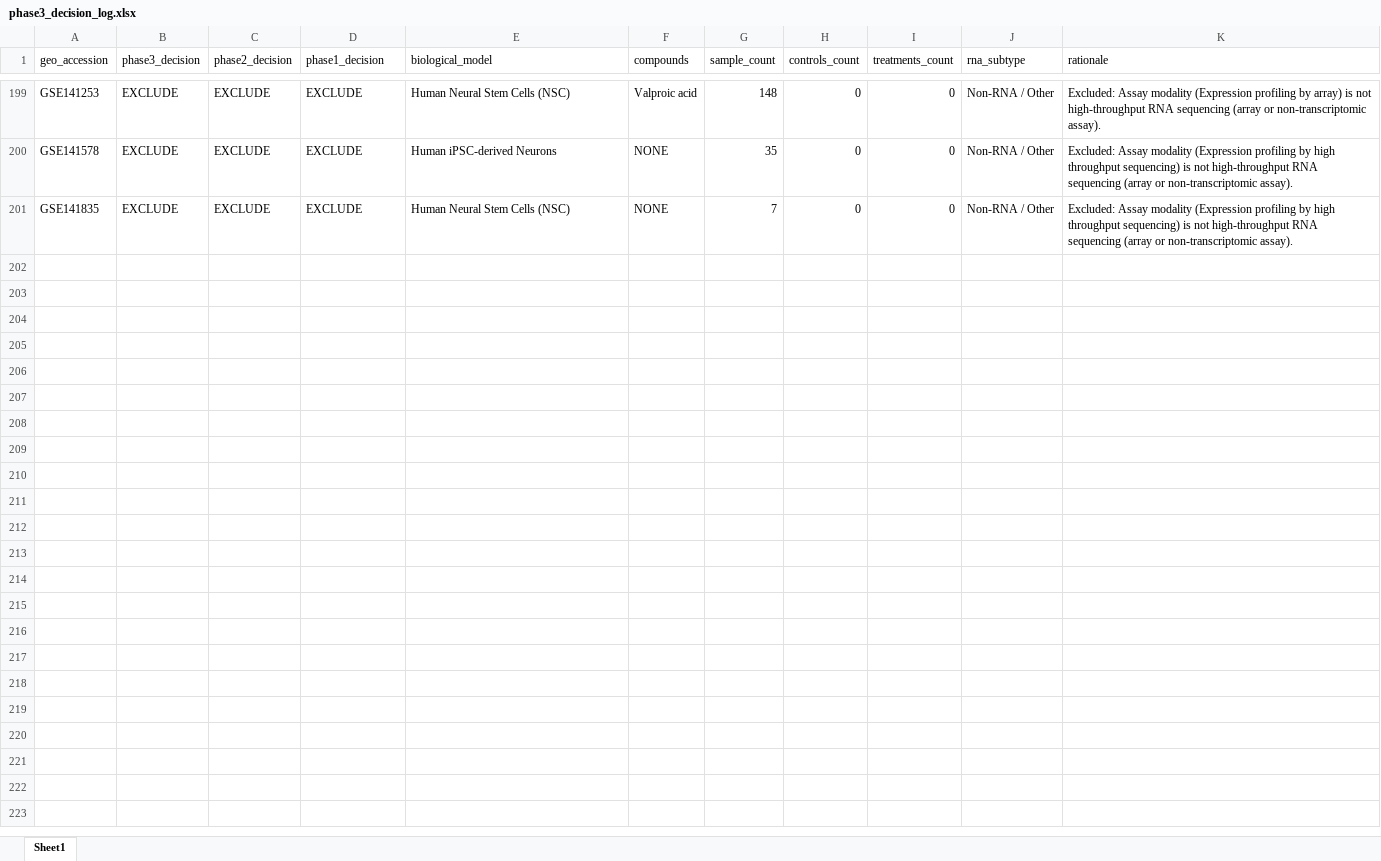
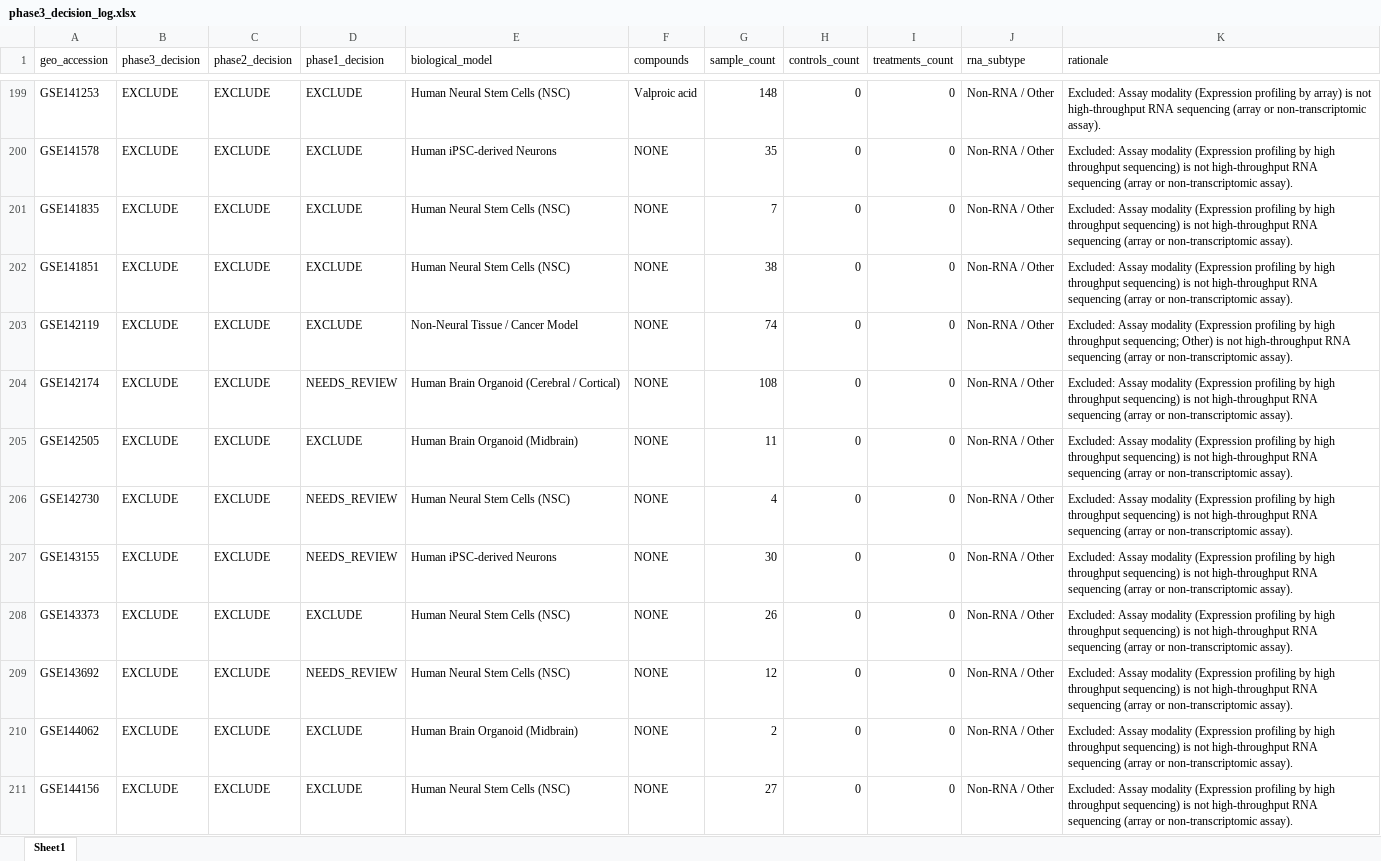
Before and after one commit to bioprintingLabsInc/DNT-Organoid-AI, an Excel workbook: outputs/verification/phase3/phase3_decision_log.xlsx, sheet Sheet1, drawn as a sheet; only a part is shown, gaps mark what is left out; values as stored, in another font and other column widths than the file's, no borders; the diff covers the shown part only; the diff names each change by its address in the sheet, - before the commit and + after, or states it on an @@ line.

Commit message:
feat(verification): phase 3 batch 5/34 (records 201-250 of 1666)

```diff
--- a/outputs/verification/phase3/phase3_decision_log.xlsx (sheet Sheet1)
+++ b/outputs/verification/phase3/phase3_decision_log.xlsx (sheet Sheet1)
+row 202: GSE141851 | EXCLUDE | EXCLUDE | EXCLUDE | Human Neural Stem Cells (NSC) | NONE | 38 | 0 | 0 | Non-RNA / Other | Excluded: Assay modality (Expression profiling by high throughput sequencing) is not high-throughput RNA sequencing (array or non-transcriptomic assay).
+row 203: GSE142119 | EXCLUDE | EXCLUDE | EXCLUDE | Non-Neural Tissue / Cancer Model | NONE | 74 | 0 | 0 | Non-RNA / Other | Excluded: Assay modality (Expression profiling by high throughput sequencing; Other) is not high-throughput RNA sequencing (array or non-transcriptomic assay).
+row 204: GSE142174 | EXCLUDE | EXCLUDE | NEEDS_REVIEW | Human Brain Organoid (Cerebral / Cortical) | NONE | 108 | 0 | 0 | Non-RNA / Other | Excluded: Assay modality (Expression profiling by high throughput sequencing) is not high-throughput RNA sequencing (array or non-transcriptomic assay).
+row 205: GSE142505 | EXCLUDE | EXCLUDE | EXCLUDE | Human Brain Organoid (Midbrain) | NONE | 11 | 0 | 0 | Non-RNA / Other | Excluded: Assay modality (Expression profiling by high throughput sequencing) is not high-throughput RNA sequencing (array or non-transcriptomic assay).
+row 206: GSE142730 | EXCLUDE | EXCLUDE | NEEDS_REVIEW | Human Neural Stem Cells (NSC) | NONE | 4 | 0 | 0 | Non-RNA / Other | Excluded: Assay modality (Expression profiling by high throughput sequencing) is not high-throughput RNA sequencing (array or non-transcriptomic assay).
+row 207: GSE143155 | EXCLUDE | EXCLUDE | NEEDS_REVIEW | Human iPSC-derived Neurons | NONE | 30 | 0 | 0 | Non-RNA / Other | Excluded: Assay modality (Expression profiling by high throughput sequencing) is not high-throughput RNA sequencing (array or non-transcriptomic assay).
+row 208: GSE143373 | EXCLUDE | EXCLUDE | EXCLUDE | Human Neural Stem Cells (NSC) | NONE | 26 | 0 | 0 | Non-RNA / Other | Excluded: Assay modality (Expression profiling by high throughput sequencing) is not high-throughput RNA sequencing (array or non-transcriptomic assay).
+row 209: GSE143692 | EXCLUDE | EXCLUDE | NEEDS_REVIEW | Human Neural Stem Cells (NSC) | NONE | 12 | 0 | 0 | Non-RNA / Other | Excluded: Assay modality (Expression profiling by high throughput sequencing) is not high-throughput RNA sequencing (array or non-transcriptomic assay).
+row 210: GSE144062 | EXCLUDE | EXCLUDE | EXCLUDE | Human Brain Organoid (Midbrain) | NONE | 2 | 0 | 0 | Non-RNA / Other | Excluded: Assay modality (Expression profiling by high throughput sequencing) is not high-throughput RNA sequencing (array or non-transcriptomic assay).
+row 211: GSE144156 | EXCLUDE | EXCLUDE | EXCLUDE | Human Neural Stem Cells (NSC) | NONE | 27 | 0 | 0 | Non-RNA / Other | Excluded: Assay modality (Expression profiling by high throughput sequencing) is not high-throughput RNA sequencing (array or non-transcriptomic assay).
```
Also changed, not shown: 40 added rows elsewhere in this sheet, data/metadata/dnt_master_dataset_inventory.xlsx, outputs/verification/phase3/phase3_master_inventory.xlsx, 8 other files.
